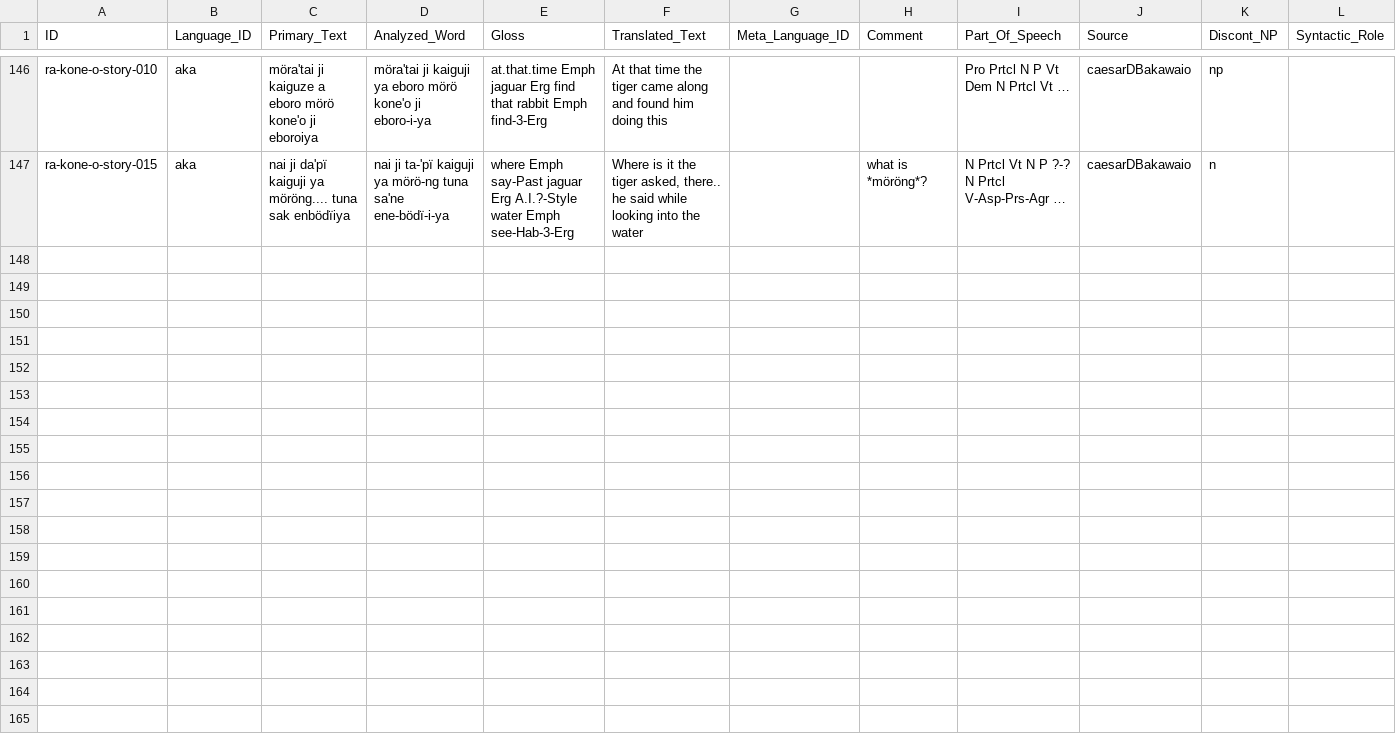
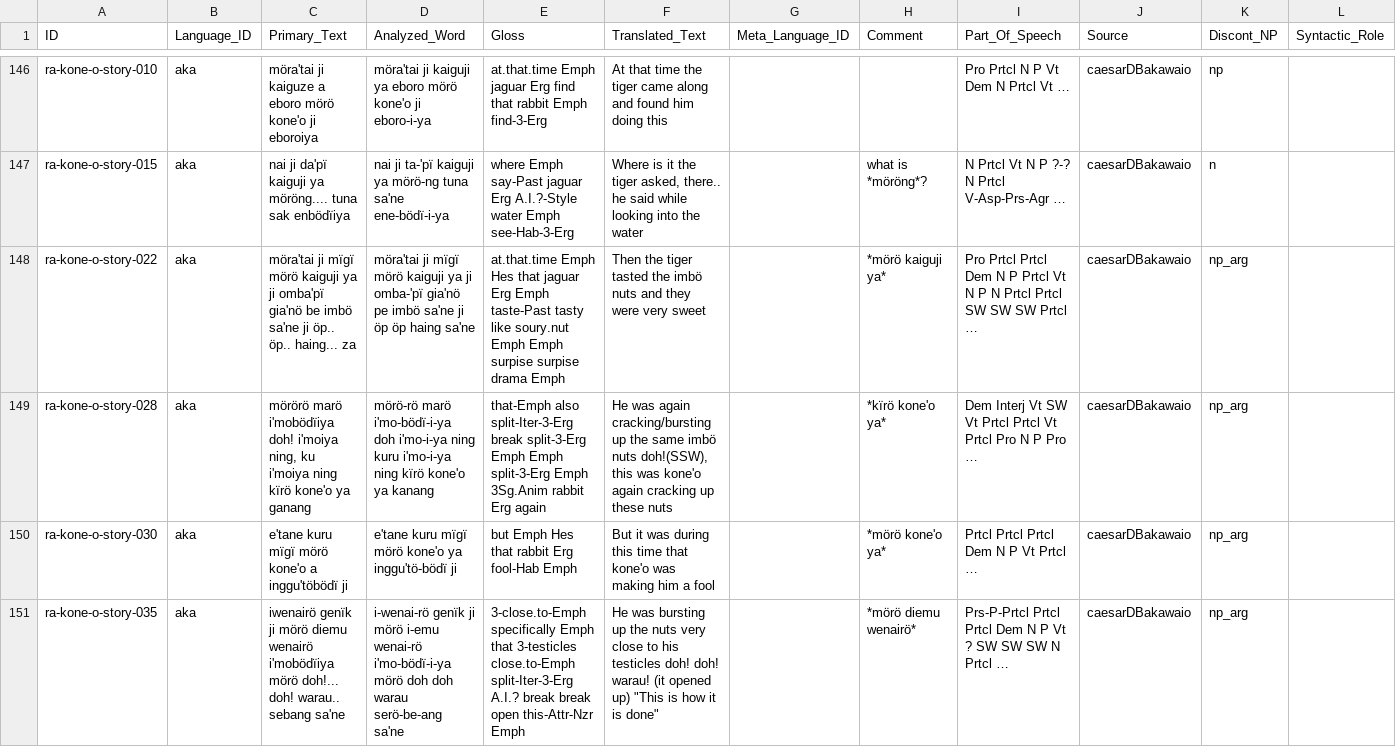
Before and after one commit to fmatter/cariban_nps, a CSV file: data/cldf/examples.csv, drawn as a sheet; only a part is shown, gaps mark what is left out; the diff covers the shown part only.

```diff
--- a/data/cldf/examples.csv
+++ b/data/cldf/examples.csv
@@ -147 +147,5 @@ ra-kone-o-story-010,aka,möra'tai ji kaiguze a eboro mörö kone'o ji eboroiya,m
 ra-kone-o-story-015,aka,nai ji da'pï kaiguji ya möröng.... tuna sak enbödïiya,nai	ji	ta-'pï	kaiguji	ya	mörö-ng	tuna	sa'ne	ene-bödï-i-ya,where	Emph	say-Past	jaguar	Erg	A.I.?-Style	water	Emph	see-Hab-3-Erg,"Where is it the tiger asked, there.. he said while looking into the water",,what is *möröng*?,N	Prtcl	Vt	N	P	?-?	N	Prtcl	V-Asp-Prs-Agr	…,caesarDBakawaio,n,
+ra-kone-o-story-022,aka,möra'tai ji mïgï mörö kaiguji ya ji omba'pï gia'nö be imbö sa'ne ji öp.. öp.. haing... za,möra'tai	ji	mïgï	mörö	kaiguji	ya	ji	omba-'pï	gia'nö	pe	imbö	sa'ne	ji	öp	öp	haing	sa'ne,at.that.time	Emph	Hes	that	jaguar	Erg	Emph	taste-Past	tasty	like	soury.nut	Emph	Emph	surpise	surpise	drama	Emph,Then the tiger tasted the imbö nuts and they were very sweet,,*mörö kaiguji ya*,Pro	Prtcl	Prtcl	Dem	N	P	Prtcl	Vt	N	P	N	Prtcl	Prtcl	SW	SW	SW	Prtcl	…,caesarDBakawaio,np_arg,
+ra-kone-o-story-028,aka,"mörörö marö i'mobödïiya doh! i'moiya ning, ku i'moiya ning kïrö kone'o ya ganang",mörö-rö	marö	i'mo-bödï-i-ya	doh	i'mo-i-ya	ning	kuru	i'mo-i-ya	ning	kïrö	kone'o	ya	kanang,that-Emph	also	split-Iter-3-Erg	break	split-3-Erg	Emph	Emph	split-3-Erg	Emph	3Sg.Anim	rabbit	Erg	again,"He was again cracking/bursting up the same imbö nuts doh!(SSW), this was kone'o again cracking up these nuts",,*kïrö kone'o ya*,Dem	Interj	Vt	SW	Vt	Prtcl	Prtcl	Vt	Prtcl	Pro	N	P	Pro	…,caesarDBakawaio,np_arg,
+ra-kone-o-story-030,aka,e'tane kuru mïgï mörö kone'o a inggu'töbödï ji,e'tane	kuru	mïgï	mörö	kone'o	ya	inggu'tö-bödï	ji,but	Emph	Hes	that	rabbit	Erg	fool-Hab	Emph,But it was during this time that kone'o was making him a fool,,*mörö kone'o ya*,Prtcl	Prtcl	Prtcl	Dem	N	P	Vt	Prtcl	…,caesarDBakawaio,np_arg,
+ra-kone-o-story-035,aka,iwenairö genïk ji mörö diemu wenairö i'mobödïiya mörö doh!... doh! warau.. sebang sa'ne,i-wenai-rö	genïk	ji	mörö	i-emu	wenai-rö	i'mo-bödï-i-ya	mörö	doh	doh	warau	serö-be-ang	sa'ne,3-close.to-Emph	specifically	Emph	that	3-testicles	close.to-Emph	split-Iter-3-Erg	A.I.?	break	break	open	this-Attr-Nzr	Emph,"He was bursting up the nuts very close to his testicles doh! doh! warau! (it opened up) ""This is how it is done""",,*mörö diemu wenairö*,Prs-P-Prtcl	Prtcl	Prtcl	Dem	N	P	Vt	?	SW	SW	SW	N	Prtcl	…,caesarDBakawaio,np_arg,
```
Also changed, not shown: 4 added rows elsewhere in this file, data/aka_ann.csv, 4 other files.
